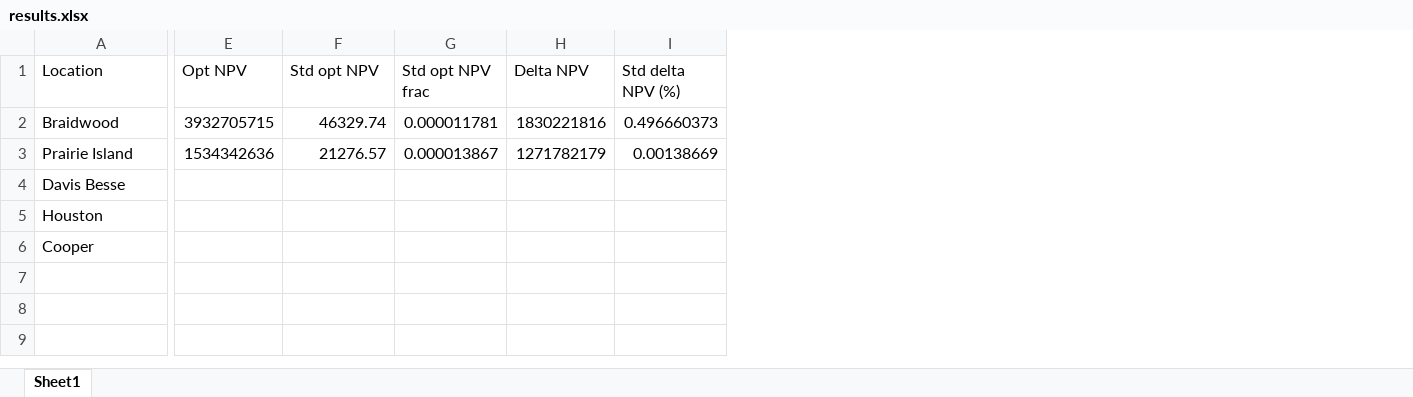
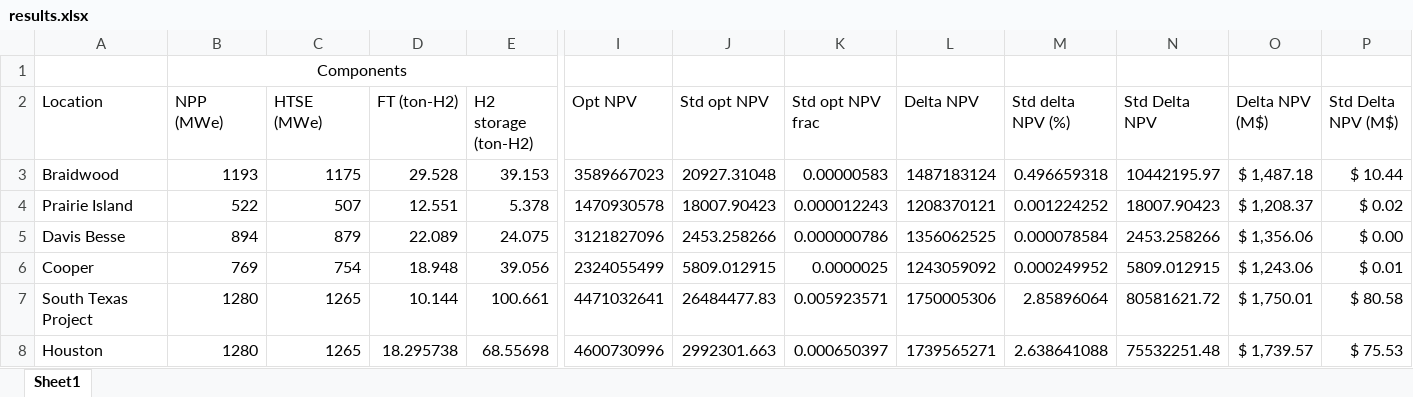
Before and after one commit to idaholab/FORCE, an Excel workbook: use_cases/IES_Feb23/run/results.xlsx, sheet Sheet1, drawn as a sheet; only a part is shown, gaps mark what is left out; values as stored, in another font and other column widths than the file's, no borders; charts and pictures not drawn; removed rows and columns are numbered as before the commit, all else as after; rows hold the shown columns only; the diff covers the shown part only; the diff names each change by its address in the sheet, - before the commit and + after, or states it on an @@ line.

Commit message:
Add houston results

```diff
--- a/use_cases/IES_Feb23/run/results.xlsx (sheet Sheet1)
+++ b/use_cases/IES_Feb23/run/results.xlsx (sheet Sheet1)
+column B (NPP (MWe)), rows 3-6: 1193 | 522 | 894 | 769
+column C (HTSE (MWe)), rows 3-6: 1175 | 507 | 879 | 754
+column D (FT (ton-H2)), rows 3-6: 29.528 | 12.551 | 22.089 | 18.948
+column E (H2 storage (ton-H2)), rows 3-6: 39.153 | 5.378 | 24.075 | 39.056
+column N (Std Delta NPV), rows 3-6: 10442195.97 | 18007.90423 | 2453.258266 | 5809.012915
+column O (Delta NPV (M$)), rows 3-6: $ 1,487.18 | $ 1,208.37 | $ 1,356.06 | $ 1,243.06
+column P (Std Delta NPV (M$)), rows 3-6: $ 10.44 | $ 0.02 | $ 0.00 | $ 0.01
+row 1:  | Components
-I3 (Opt NPV): 3932705715
+I3 (Opt NPV): 3589667023
-J3 (Std opt NPV): 46329.74
+J3 (Std opt NPV): 20927.31048
-K3 (Std opt NPV frac): 0.000011781
+K3 (Std opt NPV frac): 0.00000583
-L3 (Delta NPV): 1830221816
+L3 (Delta NPV): 1487183124
-M3 (Std delta NPV (%)): 0.496660373
+M3 (Std delta NPV (%)): 0.496659318
-I4 (Opt NPV): 1534342636
+I4 (Opt NPV): 1470930578
-J4 (Std opt NPV): 21276.57
+J4 (Std opt NPV): 18007.90423
-K4 (Std opt NPV frac): 0.000013867
+K4 (Std opt NPV frac): 0.000012243
-L4 (Delta NPV): 1271782179
+L4 (Delta NPV): 1208370121
-M4 (Std delta NPV (%)): 0.00138669
+M4 (Std delta NPV (%)): 0.001224252
-I5 (Opt NPV): (empty)
+I5 (Opt NPV): 3121827096
-J5 (Std opt NPV): (empty)
+J5 (Std opt NPV): 2453.258266
-K5 (Std opt NPV frac): (empty)
+K5 (Std opt NPV frac): 0.000000786
-L5 (Delta NPV): (empty)
+L5 (Delta NPV): 1356062525
-M5 (Std delta NPV (%)): (empty)
+M5 (Std delta NPV (%)): 0.000078584
-row 5: Houston
-I6 (Opt NPV): (empty)
+I6 (Opt NPV): 2324055499
-J6 (Std opt NPV): (empty)
+J6 (Std opt NPV): 5809.012915
-K6 (Std opt NPV frac): (empty)
+K6 (Std opt NPV frac): 0.0000025
-L6 (Delta NPV): (empty)
+L6 (Delta NPV): 1243059092
-M6 (Std delta NPV (%)): (empty)
+M6 (Std delta NPV (%)): 0.000249952
+row 7: South Texas Project | 1280 | 1265 | 10.144 | 100.661 | 4471032641 | 26484477.83 | 0.005923571 | 1750005306 | 2.85896064 | 80581621.72 | $ 1,750.01 | $ 80.58
+row 8: Houston | 1280 | 1265 | 18.295738 | 68.55698 | 4600730996 | 2992301.663 | 0.000650397 | 1739565271 | 2.638641088 | 75532251.48 | $ 1,739.57 | $ 75.53
```
Also changed, not shown: 2 edited cells elsewhere in this sheet, formulas that keep their value, charts or pictures.
